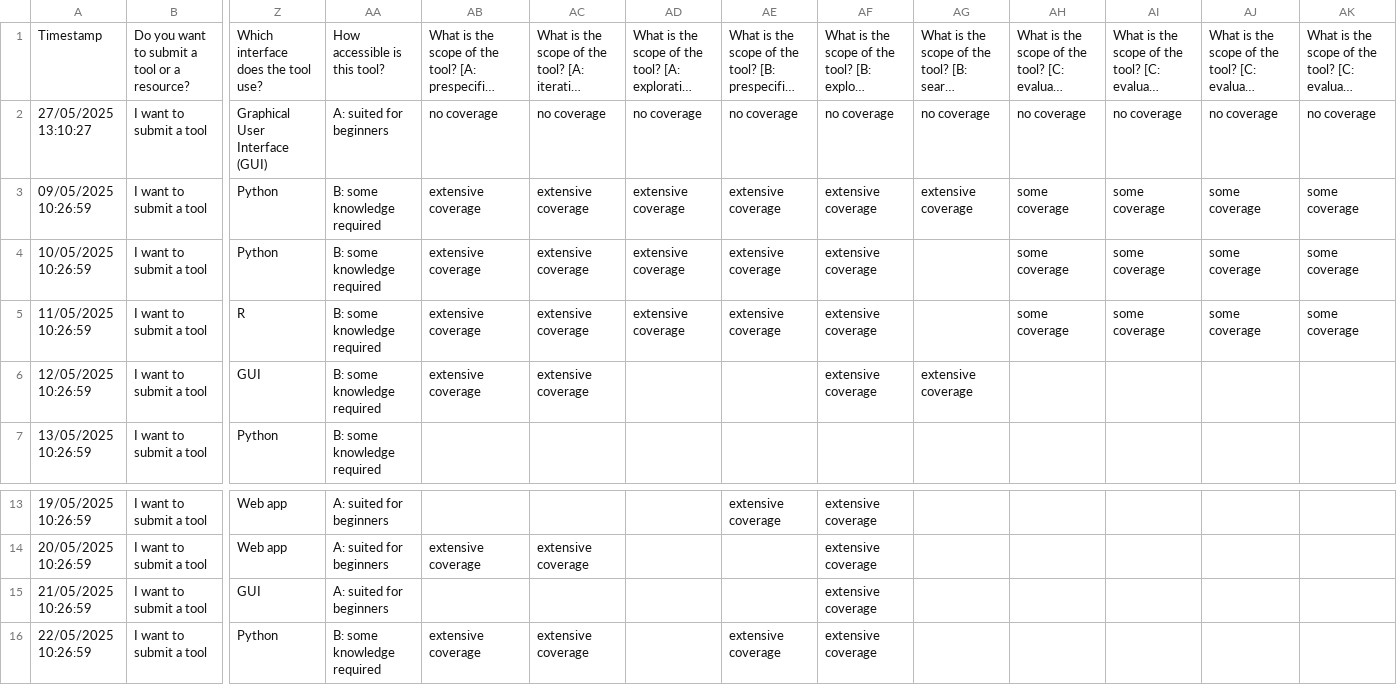
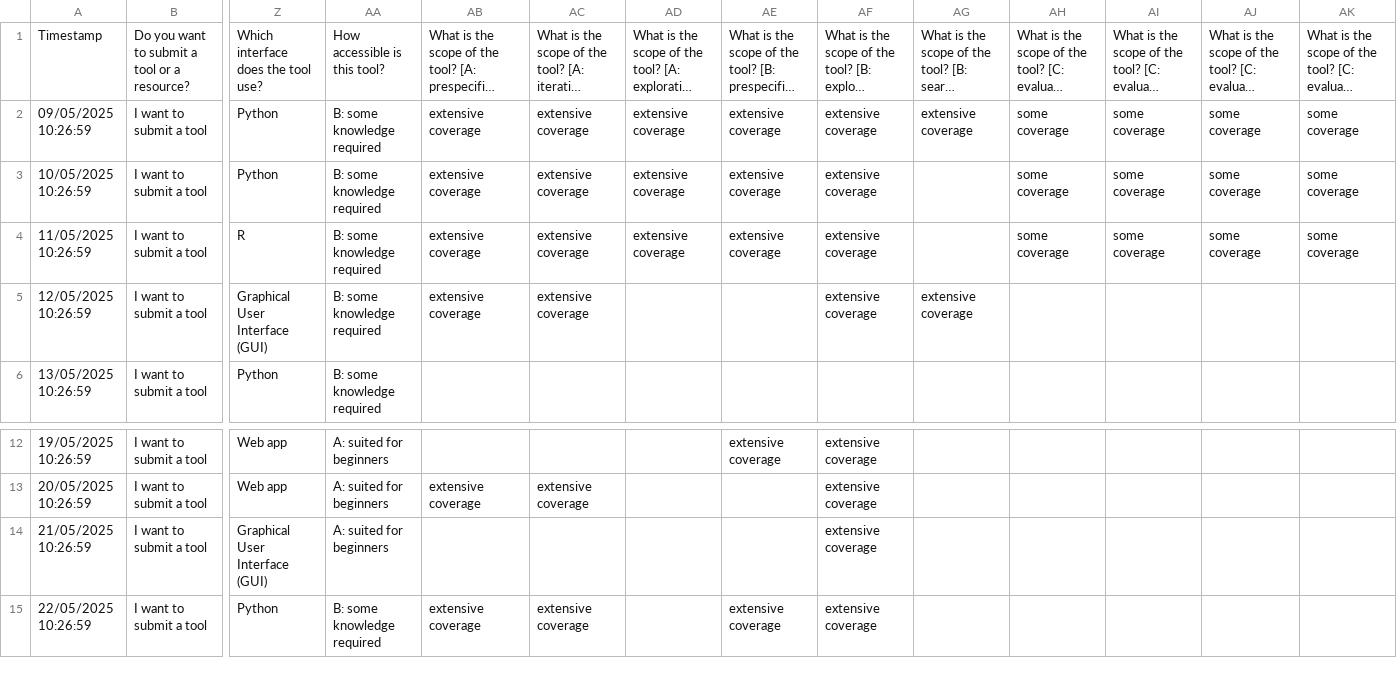
Before and after one commit to JuliusSchlumberger/Repository_DMDU_Tools_Ressources, a CSV file: data/form_entries.csv, drawn as a sheet; only a part is shown, gaps mark what is left out; long unchanged cells end in …; removed rows and columns are numbered as before the commit, all else as after; rows hold the shown columns only; the diff names each change by its address in the sheet, - before the commit and + after, or states it on an @@ line.

```diff
--- a/data/form_entries.csv
+++ b/data/form_entries.csv
-row 2: 27/05/2025 13:10:27 | I want to submit a tool | Graphical User Interface (GUI) | A: suited for beginners | no coverage | no coverage | no coverage | no coverage | no coverage | no coverage | no coverage | no coverage | no coverage | no coverage
-Z5: GUI
+Z5: Graphical User Interface (GUI)
-Z14: GUI
+Z14: Graphical User Interface (GUI)
```
Also changed, not shown: data/tools_table.csv, 3 other files.
